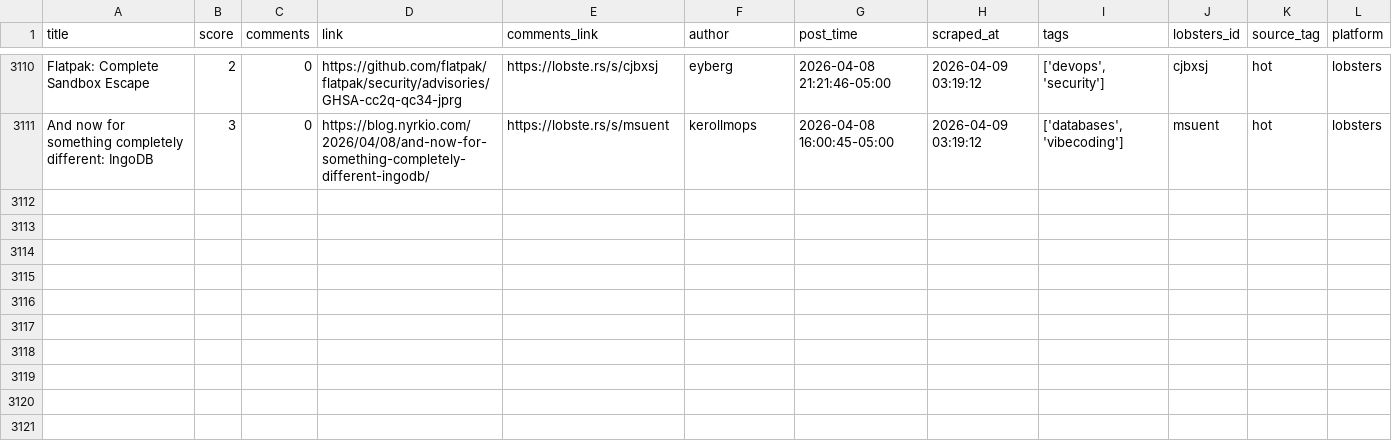
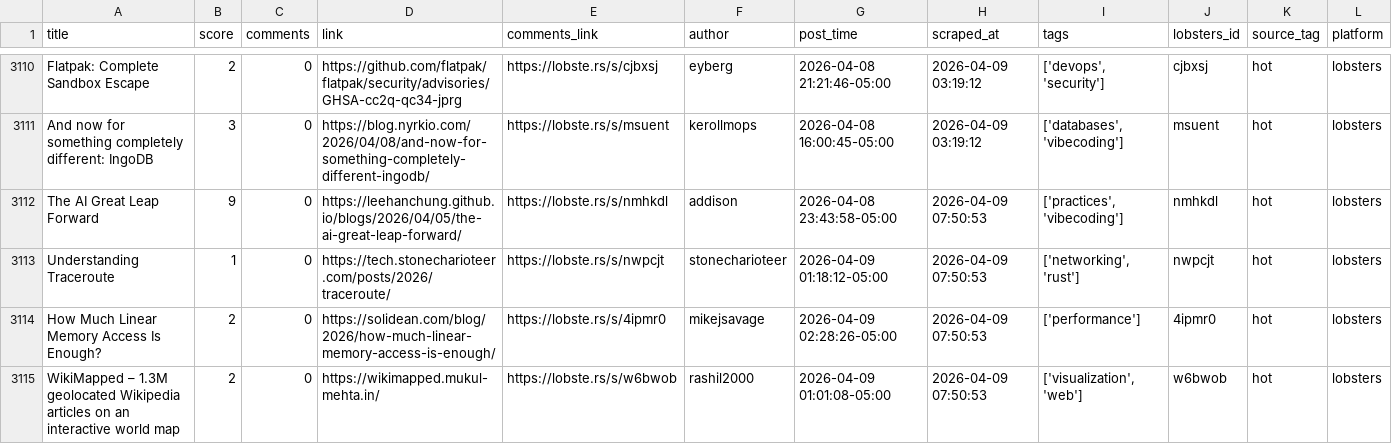
Before and after one commit to codemmaann/web-scrapping-project, a CSV file: clean_data/lobsters_clean.csv, drawn as a sheet; only a part is shown, gaps mark what is left out.

```diff
--- a/clean_data/lobsters_clean.csv
+++ b/clean_data/lobsters_clean.csv
@@ -3111 +3111,5 @@ Flatpak: Complete Sandbox Escape,2,0,https://github.com/flatpak/flatpak/security
 And now for something completely different: IngoDB,3,0,https://blog.nyrkio.com/2026/04/08/and-now-for-something-completely-different-ingodb/,https://lobste.rs/s/msuent,kerollmops,2026-04-08 16:00:45-05:00,2026-04-09 03:19:12,"['databases', 'vibecoding']",msuent,hot,lobsters
+The AI Great Leap Forward,9,0,https://leehanchung.github.io/blogs/2026/04/05/the-ai-great-leap-forward/,https://lobste.rs/s/nmhkdl,addison,2026-04-08 23:43:58-05:00,2026-04-09 07:50:53,"['practices', 'vibecoding']",nmhkdl,hot,lobsters
+Understanding Traceroute,1,0,https://tech.stonecharioteer.com/posts/2026/traceroute/,https://lobste.rs/s/nwpcjt,stonecharioteer,2026-04-09 01:18:12-05:00,2026-04-09 07:50:53,"['networking', 'rust']",nwpcjt,hot,lobsters
+How Much Linear Memory Access Is Enough?,2,0,https://solidean.com/blog/2026/how-much-linear-memory-access-is-enough/,https://lobste.rs/s/4ipmr0,mikejsavage,2026-04-09 02:28:26-05:00,2026-04-09 07:50:53,['performance'],4ipmr0,hot,lobsters
+WikiMapped – 1.3M geolocated Wikipedia articles on an interactive world map,2,0,https://wikimapped.mukul-mehta.in/,https://lobste.rs/s/w6bwob,rashil2000,2026-04-09 01:01:08-05:00,2026-04-09 07:50:53,"['visualization', 'web']",w6bwob,hot,lobsters
```
Also changed, not shown: 8 other files.
